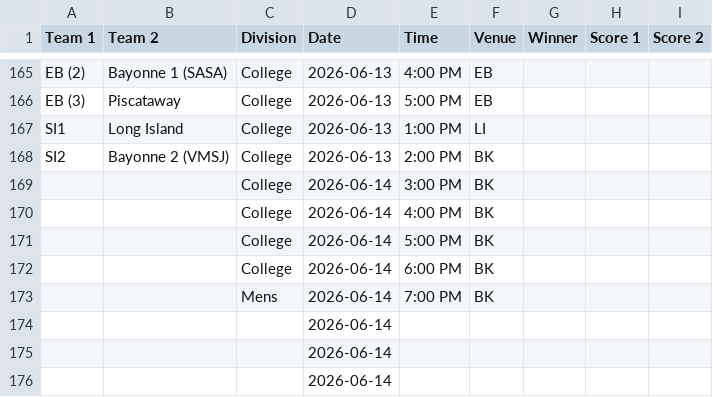
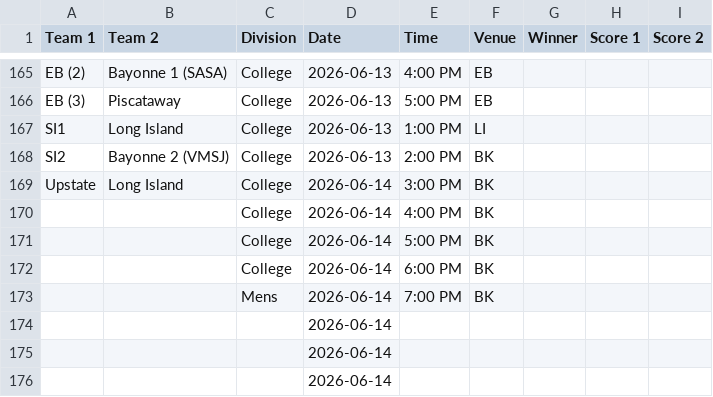
Before and after one commit to nacopticleague/coybl-standings, a CSV file: data/games.csv, drawn as a sheet; only a part is shown, gaps mark what is left out.

Commit message:
Update data/games.csv from Google Sheet

```diff
--- a/data/games.csv
+++ b/data/games.csv
@@ -168,3 +168,3 @@ SI1,Long Island,College,2026-06-13,1:00 PM,LI,,,
 SI2,Bayonne 2 (VMSJ),College,2026-06-13,2:00 PM,BK,,,
-,,College,2026-06-14,3:00 PM,BK,,,
+Upstate,Long Island,College,2026-06-14,3:00 PM,BK,,,
 ,,College,2026-06-14,4:00 PM,BK,,,
```
